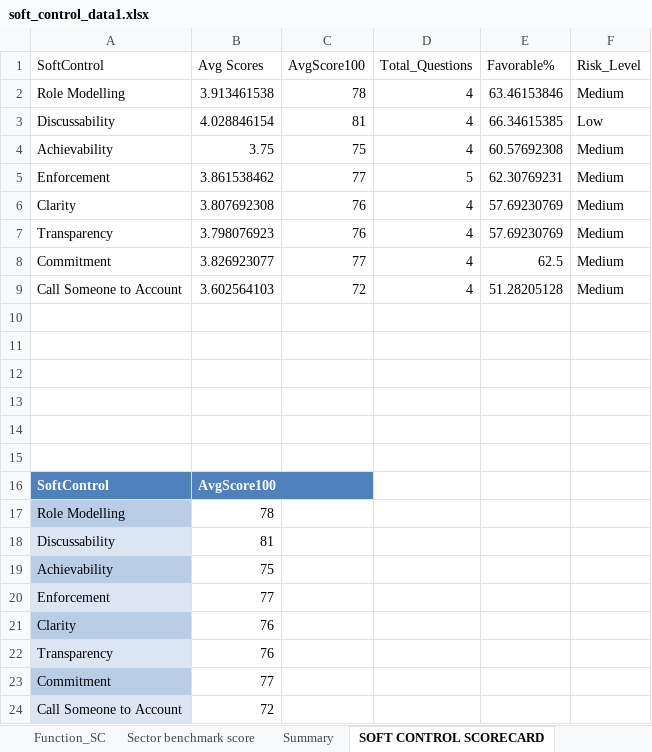
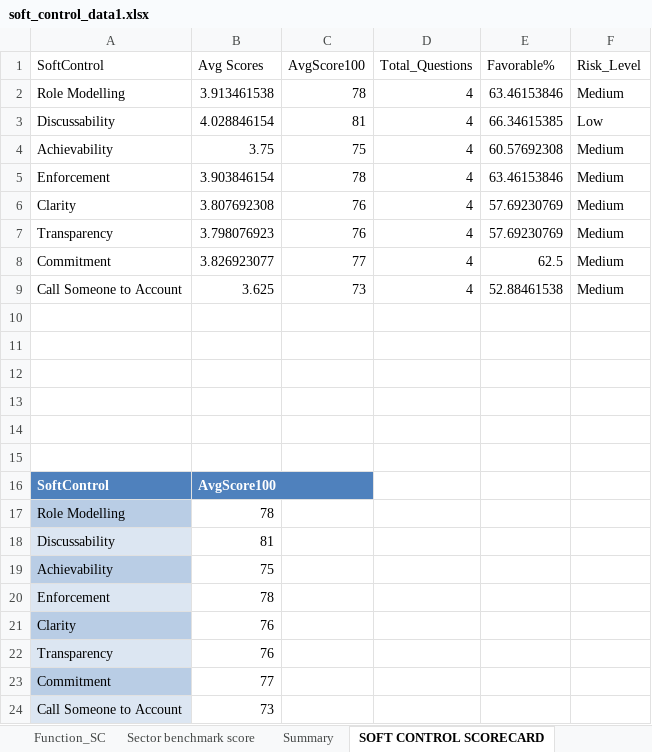
Before and after one commit to riya-020/Soft_Controls_Frontend, an Excel workbook: public/data/soft_control_data1.xlsx, sheet SOFT CONTROL SCORECARD, drawn as a sheet; values as stored, in another font and other column widths than the file's, no borders; conditional formats and table styles not drawn; the diff names each change by its address in the sheet, - before the commit and + after, or states it on an @@ line.

```diff
--- a/public/data/soft_control_data1.xlsx (sheet SOFT CONTROL SCORECARD)
+++ b/public/data/soft_control_data1.xlsx (sheet SOFT CONTROL SCORECARD)
-B5 (Avg Scores): 3.861538462
+B5 (Avg Scores): 3.903846154
-C5 (AvgScore100): 77
+C5 (AvgScore100): 78
-D5 (Total_Questions): 5
+D5 (Total_Questions): 4
-E5 (Favorable%): 62.30769231
+E5 (Favorable%): 63.46153846
-B9 (Avg Scores): 3.602564103
+B9 (Avg Scores): 3.625
-C9 (AvgScore100): 72
+C9 (AvgScore100): 73
-E9 (Favorable%): 51.28205128
+E9 (Favorable%): 52.88461538
-B20 (Avg Scores): 77
+B20 (Avg Scores): 78
-B24 (Avg Scores): 72
+B24 (Avg Scores): 73
```
Also changed, not shown: sheet Summary, sheet Responses, sheet Function_SC, sheet Culture_Risk_Index, sheet FinalQuestions, sheet Radar Chart, 2 more sheets, other sheet tabs, hidden cells, charts or pictures, 9 other files.
